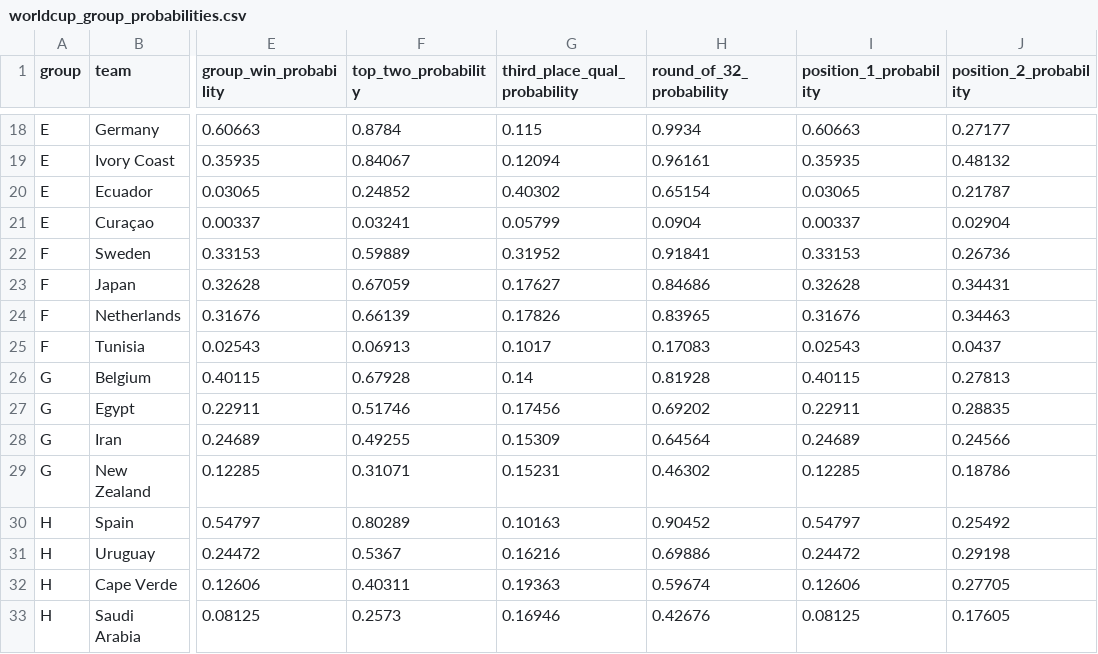
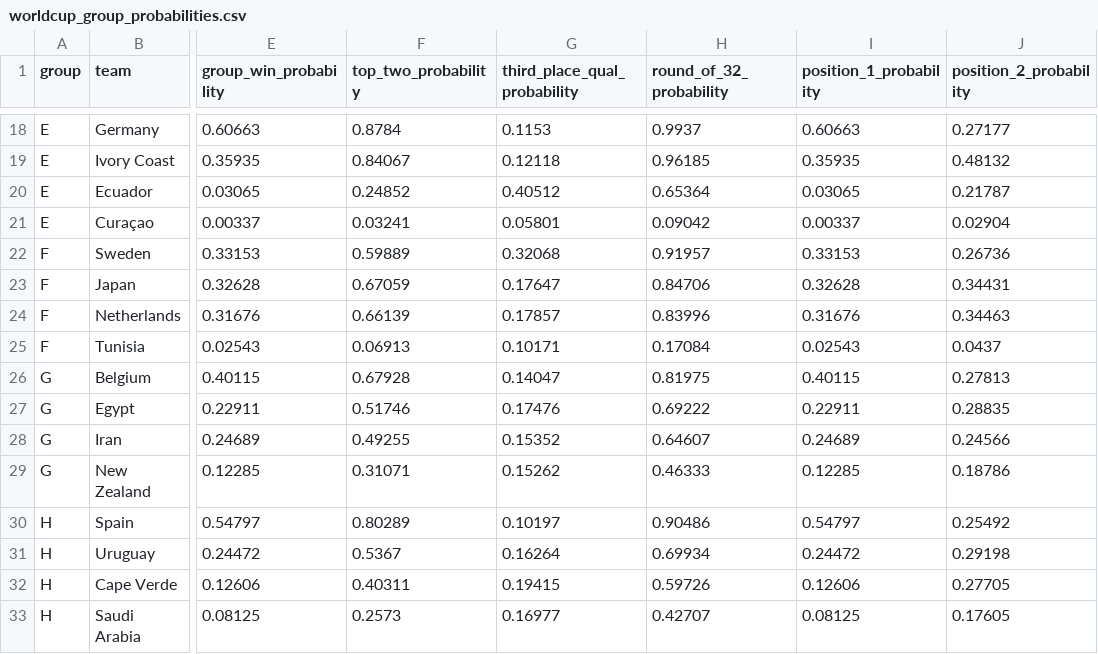
Before and after one commit to DavidZenz/xGelo, a CSV file: outputs/dashboard/worldcup_group_probabilities.csv, drawn as a sheet; only a part is shown, gaps mark what is left out; the diff covers the shown part only; the diff names each change by its address in the sheet, - before the commit and + after, or states it on an @@ line.

```diff
--- a/outputs/dashboard/worldcup_group_probabilities.csv
+++ b/outputs/dashboard/worldcup_group_probabilities.csv
-G18 (third_place_qual_probability): 0.115
+G18 (third_place_qual_probability): 0.1153
-H18 (round_of_32_probability): 0.9934
+H18 (round_of_32_probability): 0.9937
-G19 (third_place_qual_probability): 0.12094
+G19 (third_place_qual_probability): 0.12118
-H19 (round_of_32_probability): 0.96161
+H19 (round_of_32_probability): 0.96185
-G20 (third_place_qual_probability): 0.40302
+G20 (third_place_qual_probability): 0.40512
-H20 (round_of_32_probability): 0.65154
+H20 (round_of_32_probability): 0.65364
-G21 (third_place_qual_probability): 0.05799
+G21 (third_place_qual_probability): 0.05801
-H21 (round_of_32_probability): 0.0904
+H21 (round_of_32_probability): 0.09042
-G22 (third_place_qual_probability): 0.31952
+G22 (third_place_qual_probability): 0.32068
-H22 (round_of_32_probability): 0.91841
+H22 (round_of_32_probability): 0.91957
-G23 (third_place_qual_probability): 0.17627
+G23 (third_place_qual_probability): 0.17647
-H23 (round_of_32_probability): 0.84686
+H23 (round_of_32_probability): 0.84706
-G24 (third_place_qual_probability): 0.17826
+G24 (third_place_qual_probability): 0.17857
-H24 (round_of_32_probability): 0.83965
+H24 (round_of_32_probability): 0.83996
-G25 (third_place_qual_probability): 0.1017
+G25 (third_place_qual_probability): 0.10171
-H25 (round_of_32_probability): 0.17083
+H25 (round_of_32_probability): 0.17084
-G26 (third_place_qual_probability): 0.14
+G26 (third_place_qual_probability): 0.14047
-H26 (round_of_32_probability): 0.81928
+H26 (round_of_32_probability): 0.81975
-G27 (third_place_qual_probability): 0.17456
+G27 (third_place_qual_probability): 0.17476
-H27 (round_of_32_probability): 0.69202
+H27 (round_of_32_probability): 0.69222
-G28 (third_place_qual_probability): 0.15309
+G28 (third_place_qual_probability): 0.15352
-H28 (round_of_32_probability): 0.64564
+H28 (round_of_32_probability): 0.64607
-G29 (third_place_qual_probability): 0.15231
+G29 (third_place_qual_probability): 0.15262
-H29 (round_of_32_probability): 0.46302
+H29 (round_of_32_probability): 0.46333
-G30 (third_place_qual_probability): 0.10163
+G30 (third_place_qual_probability): 0.10197
-H30 (round_of_32_probability): 0.90452
+H30 (round_of_32_probability): 0.90486
-G31 (third_place_qual_probability): 0.16216
+G31 (third_place_qual_probability): 0.16264
-H31 (round_of_32_probability): 0.69886
+H31 (round_of_32_probability): 0.69934
-G32 (third_place_qual_probability): 0.19363
+G32 (third_place_qual_probability): 0.19415
-H32 (round_of_32_probability): 0.59674
+H32 (round_of_32_probability): 0.59726
-G33 (third_place_qual_probability): 0.16946
+G33 (third_place_qual_probability): 0.16977
-H33 (round_of_32_probability): 0.42676
+H33 (round_of_32_probability): 0.42707
```
Also changed, not shown: 1 added row, 1 removed row and 82 edited cells elsewhere in this file, outputs/dashboard/worldcup_bracket_paths.csv, outputs/dashboard/worldcup_match_forecasts.csv, 15 other files.
